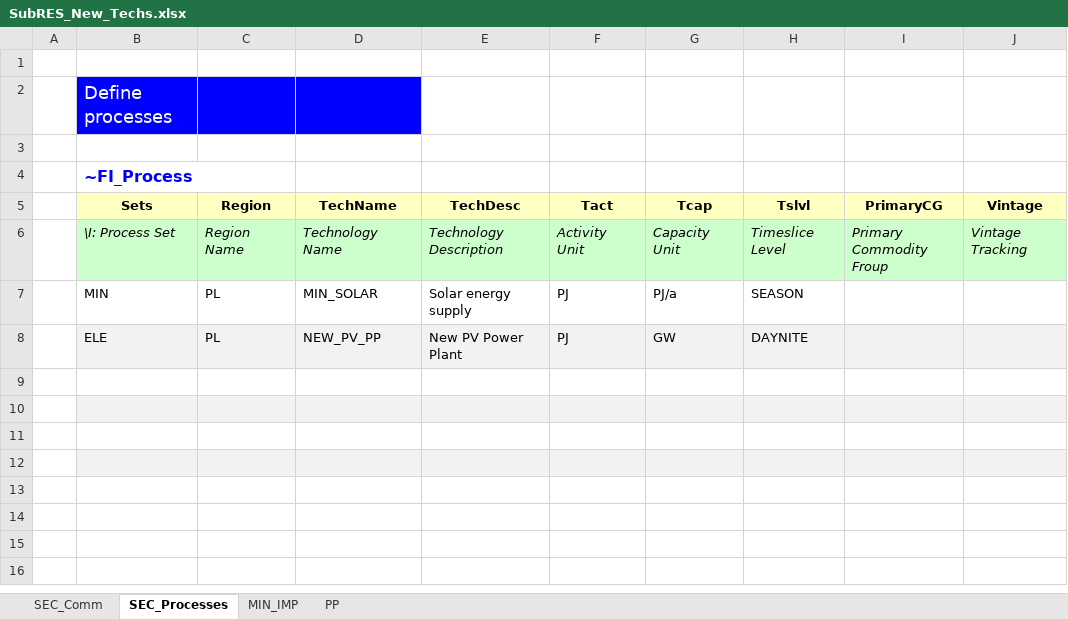
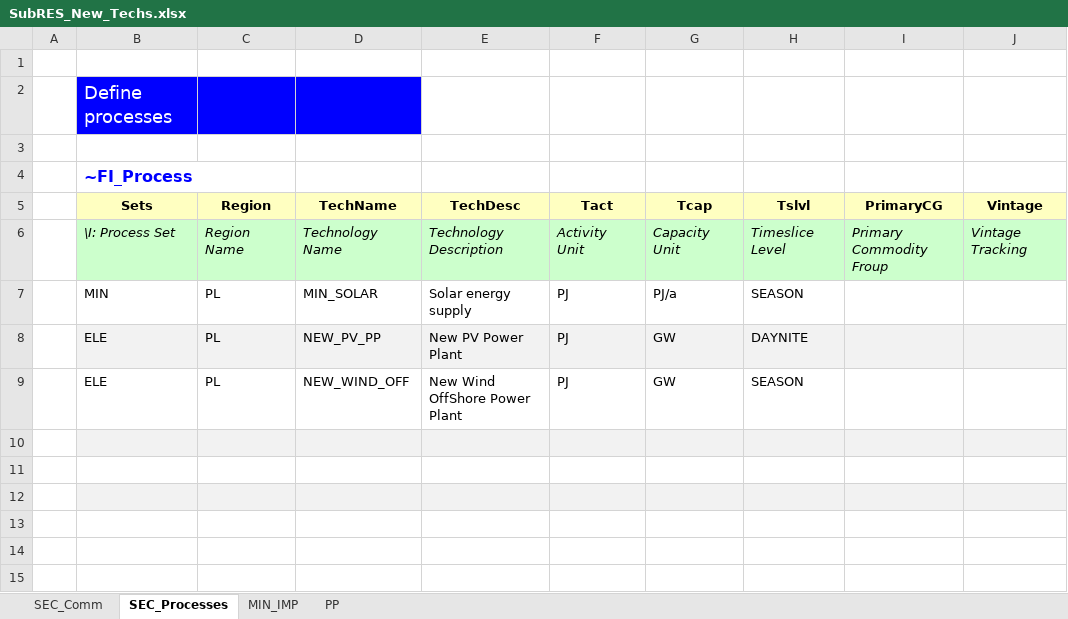
Before and after one commit to galalorenzo9/IERP, an Excel workbook: SubRES_TMPL/SubRES_New_Techs.xlsx, sheet SEC_Processes, drawn as a sheet; only a part is shown; the shorter side is filled out with more unchanged rows; values as stored, in another font and other column widths than the file's, no borders; the diff names each change by its address in the sheet, - before the commit and + after, or states it on an @@ line.

```diff
--- a/SubRES_TMPL/SubRES_New_Techs.xlsx (sheet SEC_Processes)
+++ b/SubRES_TMPL/SubRES_New_Techs.xlsx (sheet SEC_Processes)
-row 9: (empty)
+row 9:  | ELE | PL | NEW_WIND_OFF | New Wind OffShore Power Plant | PJ | GW | SEASON
```
Also changed, not shown: sheet PP, sheet MIN_IMP, sheet SEC_Comm.
